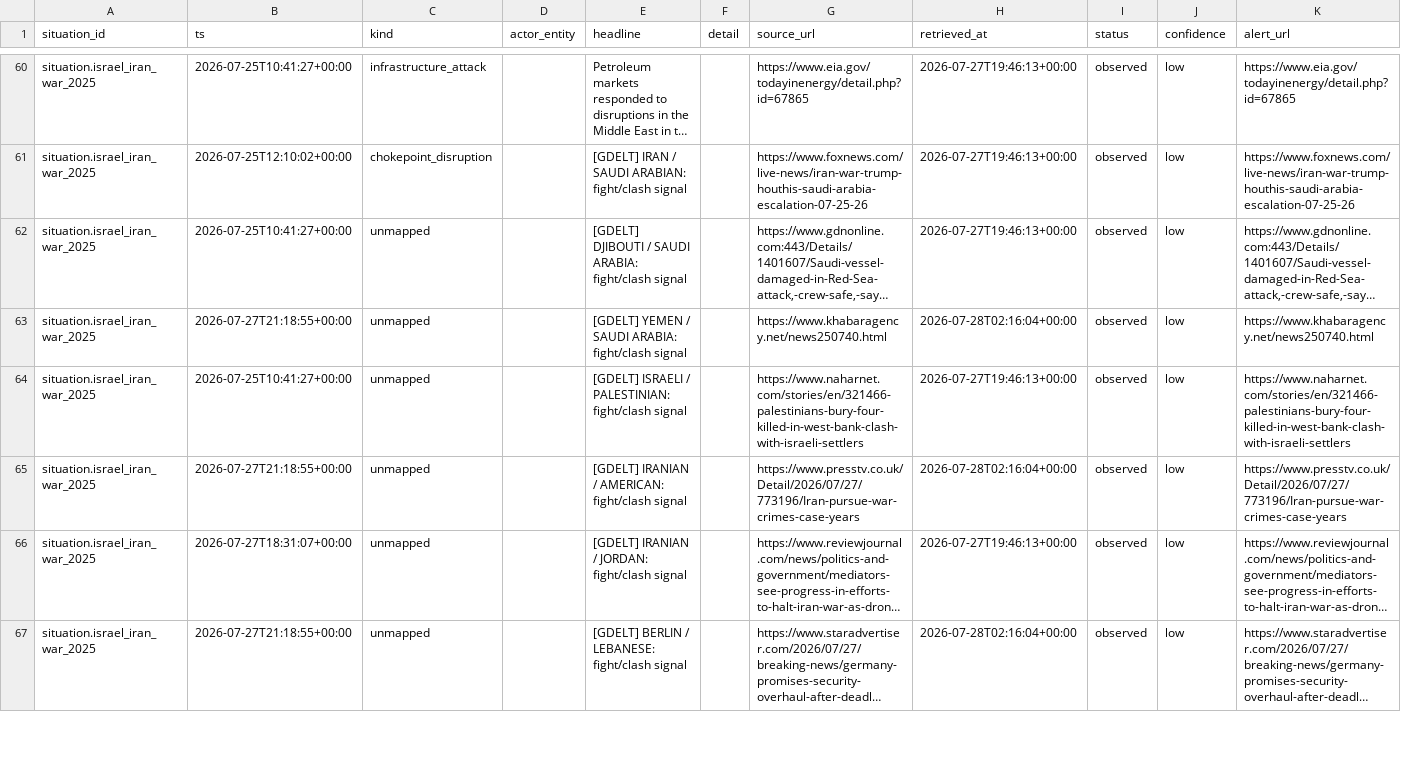
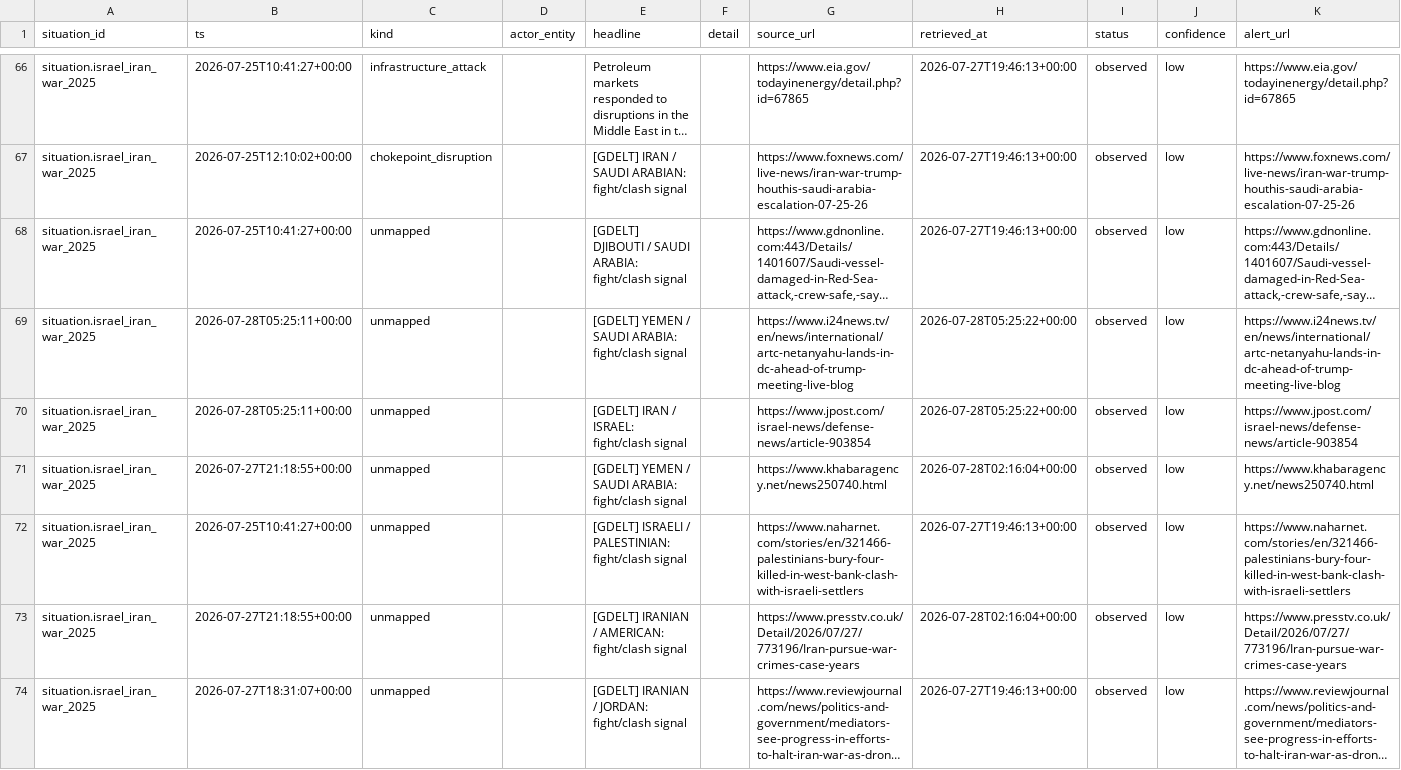
Before and after one commit to josephdelany/ripple-engine, a CSV file: data/state/situation_log.csv, drawn as a sheet; only a part is shown, gaps mark what is left out; the shorter side is filled out with more unchanged rows; long unchanged cells end in …; rows hold the shown columns only; the diff covers the shown part only; the diff names each change by its address in the sheet, - before the commit and + after, or states it on an @@ line.

```diff
--- a/data/state/situation_log.csv
+++ b/data/state/situation_log.csv
+row 69: situation.israel_iran_war_2025 | 2026-07-28T05:25:11+00:00 | unmapped |  | [GDELT] YEMEN / SAUDI ARABIA: fight/clash signal |  | https://www.i24news.tv/en/news/international/artc-netanyahu-lands-in-dc-ahead-of-trump-meeting-live-blog | 2026-07-28T05:25:22+00:00 | observed | low | https://www.i24news.tv/en/news/international/artc-netanyahu-lands-in-dc-ahead-of-trump-meeting-live-blog
+row 70: situation.israel_iran_war_2025 | 2026-07-28T05:25:11+00:00 | unmapped |  | [GDELT] IRAN / ISRAEL: fight/clash signal |  | https://www.jpost.com/israel-news/defense-news/article-903854 | 2026-07-28T05:25:22+00:00 | observed | low | https://www.jpost.com/israel-news/defense-news/article-903854
```
Also changed, not shown: 7 added rows elsewhere in this file, data/alert_queue.csv, 1 other file.
